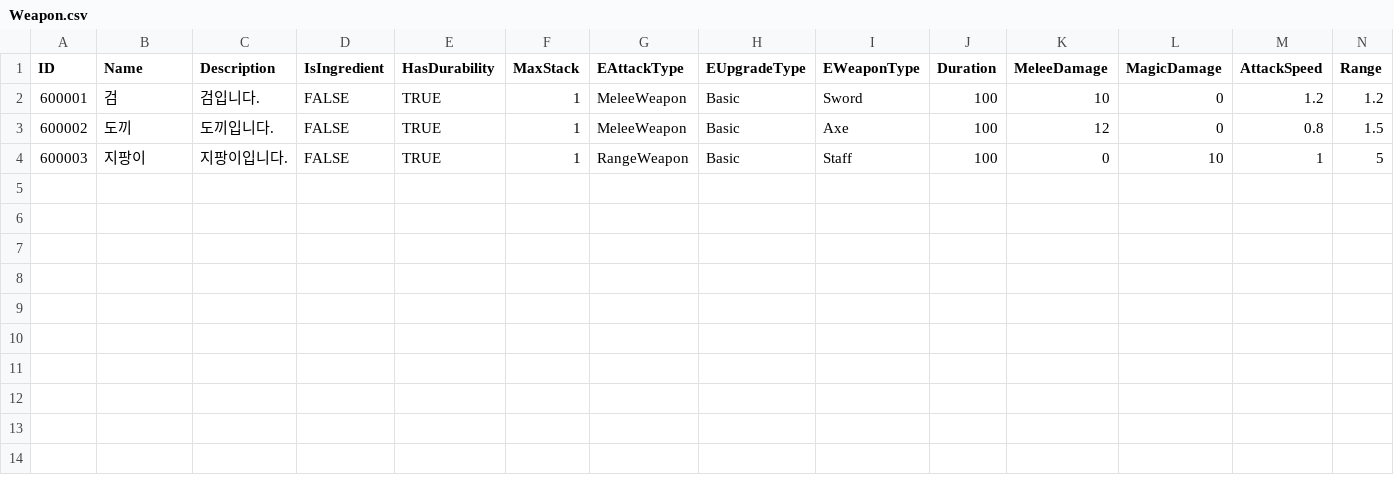
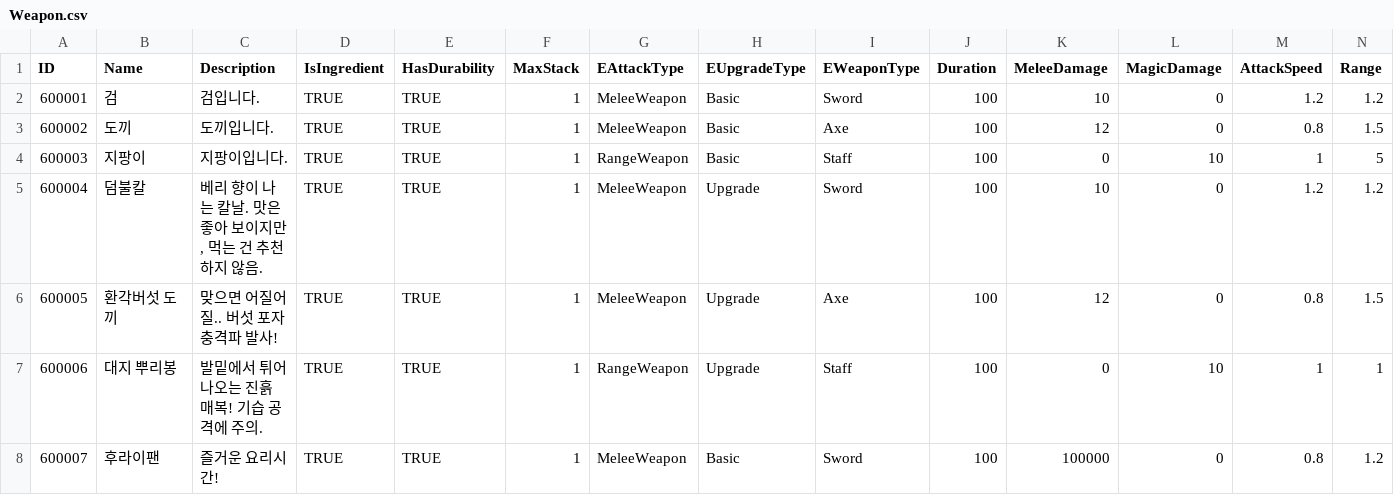
Before and after one commit to ssunpark/eat-or-die, a CSV file: Assets/StreamingAssets/ItemCSV/Weapon.csv, drawn as a sheet; only a part is shown; rows hold the shown columns only; the diff names each change by its address in the sheet, - before the commit and + after, or states it on an @@ line.

```diff
--- a/Assets/StreamingAssets/ItemCSV/Weapon.csv
+++ b/Assets/StreamingAssets/ItemCSV/Weapon.csv
-D2:D4 (IsIngredient): FALSE
+D2:D4 (IsIngredient): TRUE
+row 5: 600004 | 덤불칼 | 베리 향이 나는 칼날. 맛은 좋아 보이지만, 먹는 건 추천하지 않음. | TRUE | TRUE | 1 | MeleeWeapon | Upgrade | Sword | 100 | 10 | 0 | 1.2 | 1.2
+row 6: 600005 | 환각버섯 도끼 | 맞으면 어질어질.. 버섯 포자 충격파 발사! | TRUE | TRUE | 1 | MeleeWeapon | Upgrade | Axe | 100 | 12 | 0 | 0.8 | 1.5
+row 7: 600006 | 대지 뿌리봉 | 발밑에서 튀어나오는 진흙 매복! 기습 공격에 주의. | TRUE | TRUE | 1 | RangeWeapon | Upgrade | Staff | 100 | 0 | 10 | 1 | 1
+row 8: 600007 | 후라이팬 | 즐거운 요리시간! | TRUE | TRUE | 1 | MeleeWeapon | Basic | Sword | 100 | 100000 | 0 | 0.8 | 1.2
```
Also changed, not shown: Assets/StreamingAssets/FoodCSV/Recipe.csv, Assets/StreamingAssets/ItemCSV/Food.csv, 1 other file.
